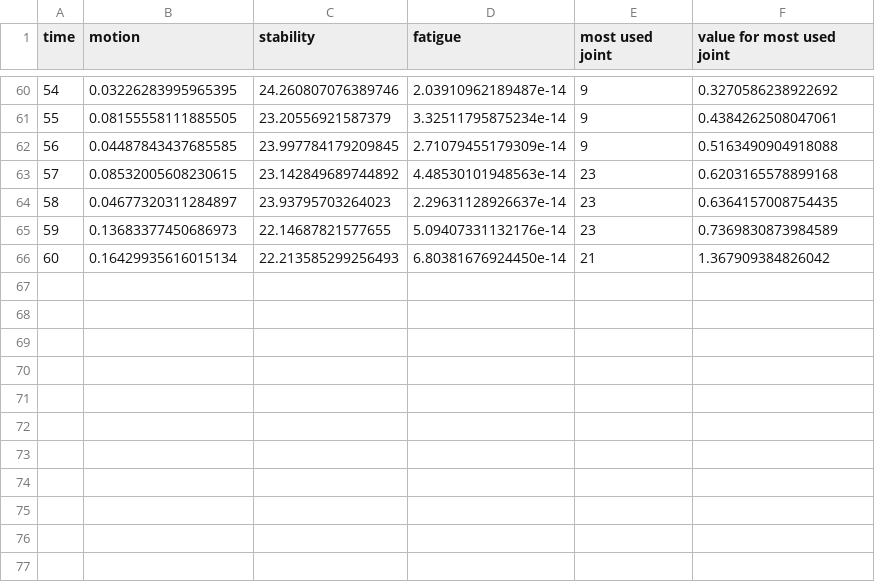
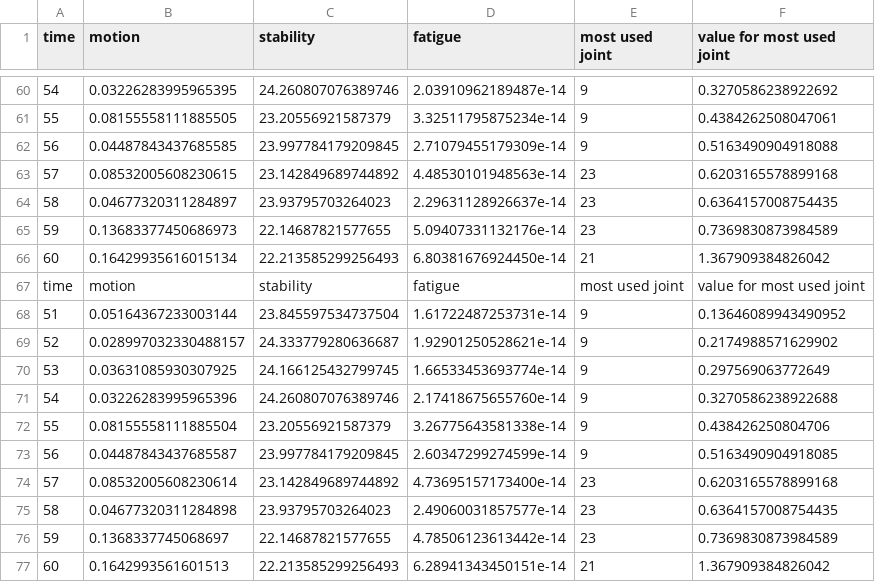
Before and after one commit to haakonjacobsen/CrunchWiz, a CSV file: backend/crunch/skeleton/data/Skeleton.csv, drawn as a sheet; only a part is shown, gaps mark what is left out; the diff names each change by its address in the sheet, - before the commit and + after, or states it on an @@ line.

```diff
--- a/backend/crunch/skeleton/data/Skeleton.csv
+++ b/backend/crunch/skeleton/data/Skeleton.csv
+row 67: time | motion | stability | fatigue | most used joint | value for most used joint
+row 68: 51 | 0.05164367233003144 | 23.845597534737504 | 1.61722487253731e-14 | 9 | 0.13646089943490952
+row 69: 52 | 0.028997032330488157 | 24.333779280636687 | 1.92901250528621e-14 | 9 | 0.2174988571629902
+row 70: 53 | 0.03631085930307925 | 24.166125432799745 | 1.66533453693774e-14 | 9 | 0.297569063772649
+row 71: 54 | 0.03226283995965396 | 24.260807076389746 | 2.17418675655760e-14 | 9 | 0.3270586238922688
+row 72: 55 | 0.08155558111885504 | 23.20556921587379 | 3.26775643581338e-14 | 9 | 0.438426250804706
+row 73: 56 | 0.04487843437685587 | 23.997784179209845 | 2.60347299274599e-14 | 9 | 0.5163490904918085
+row 74: 57 | 0.08532005608230614 | 23.142849689744892 | 4.73695157173400e-14 | 23 | 0.6203165578899168
+row 75: 58 | 0.04677320311284898 | 23.93795703264023 | 2.49060031857577e-14 | 23 | 0.6364157008754435
+row 76: 59 | 0.1368337745068697 | 22.14687821577655 | 4.78506123613442e-14 | 23 | 0.7369830873984589
+row 77: 60 | 0.1642993561601513 | 22.213585299256493 | 6.28941343450151e-14 | 21 | 1.367909384826042
```
Also changed, not shown: 12 other files.
